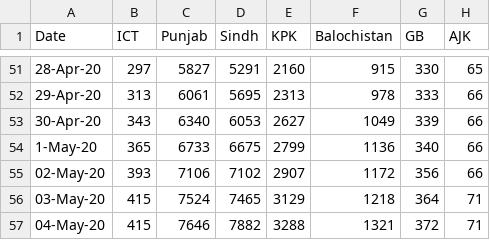
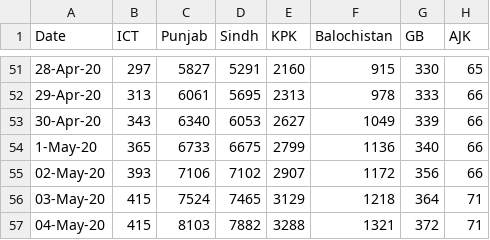
Before and after one commit to Faraz126/Covid19Models, a CSV file: pakistan_data/pakistan_data.csv, drawn as a sheet; only a part is shown, gaps mark what is left out.

```diff
--- a/pakistan_data/pakistan_data.csv
+++ b/pakistan_data/pakistan_data.csv
@@ -56,2 +56,2 @@ Date,ICT,Punjab,Sindh,KPK,Balochistan,GB,AJK
 03-May-20,415,7524,7465,3129,1218,364,71
-04-May-20,415,7646,7882,3288,1321,372,71
+04-May-20,415,8103,7882,3288,1321,372,71
```
